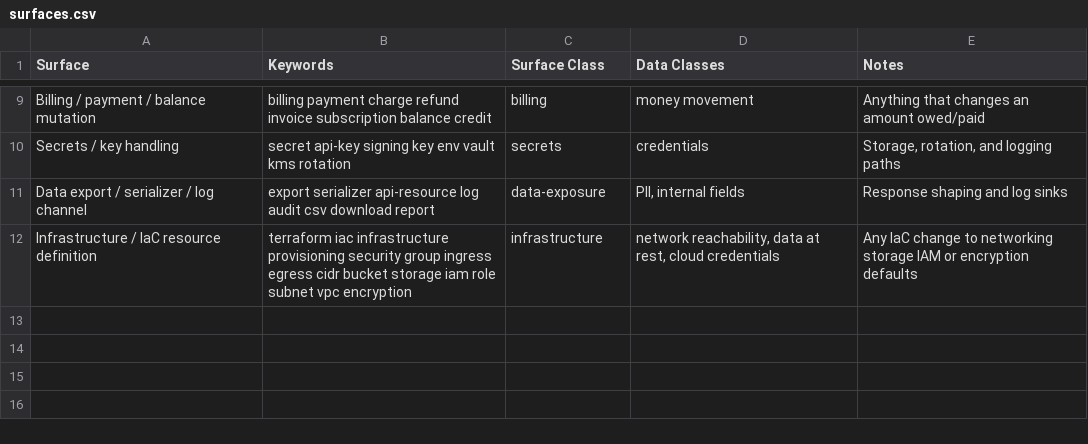
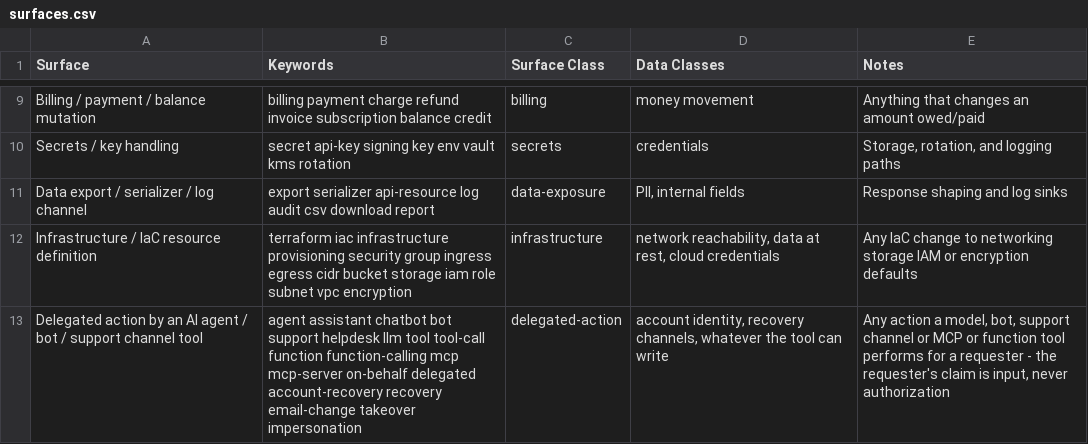
Before and after one commit to event4u-app/agent-config, a CSV file: dist/agent-src/skills/threat-modeling/data/surfaces.csv, drawn as a sheet; only a part is shown, gaps mark what is left out; the diff names each change by its address in the sheet, - before the commit and + after, or states it on an @@ line.

```diff
--- a/dist/agent-src/skills/threat-modeling/data/surfaces.csv
+++ b/dist/agent-src/skills/threat-modeling/data/surfaces.csv
+row 13: Delegated action by an AI agent / bot / support channel tool | agent assistant chatbot bot support helpdesk llm tool tool-call function function-calling mcp mcp-server on-behalf delegated account-recovery recovery email-change takeover impersonation | delegated-action | account identity, recovery channels, whatever the tool can write | Any action a model, bot, support channel or MCP or function tool performs for a requester - the requester's claim is input, never authorization
```
Also changed, not shown: dist/agent-src/skills/threat-modeling/data/reasoning.csv, dist/agent-src/skills/threat-modeling/data/threats.csv, 18 other files.
